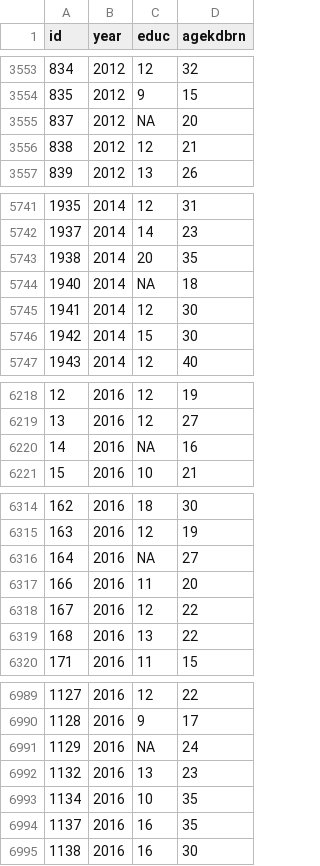
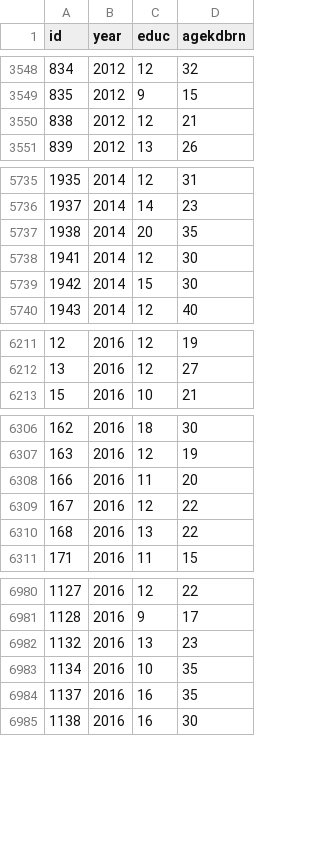
Before and after one commit to mjclawrence/soci385_f21, a CSV file: data/assignment_02.csv, drawn as a sheet; only a part is shown, gaps mark what is left out; the diff covers the shown part only.

```diff
--- a/data/assignment_02.csv
+++ b/data/assignment_02.csv
@@ -3554,3 +3549,2 @@
 835,2012,9,15
-837,2012,NA,20
 838,2012,12,21
@@ -5743,3 +5737,2 @@
 1938,2014,20,35
-1940,2014,NA,18
 1941,2014,12,30
@@ -6219,3 +6212,2 @@
 13,2016,12,27
-14,2016,NA,16
 15,2016,10,21
@@ -6315,3 +6307,2 @@
 163,2016,12,19
-164,2016,NA,27
 166,2016,11,20
@@ -6990,3 +6981,2 @@
 1128,2016,9,17
-1129,2016,NA,24
 1132,2016,13,23
```
Also changed, not shown: 9 removed rows elsewhere in this file, 1 other file.
